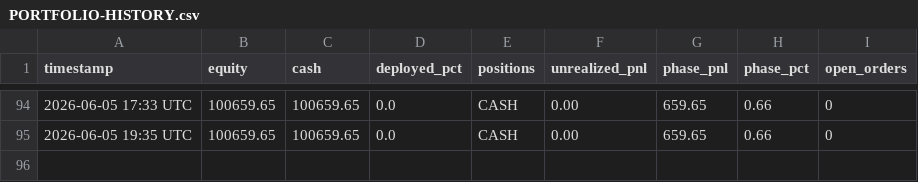
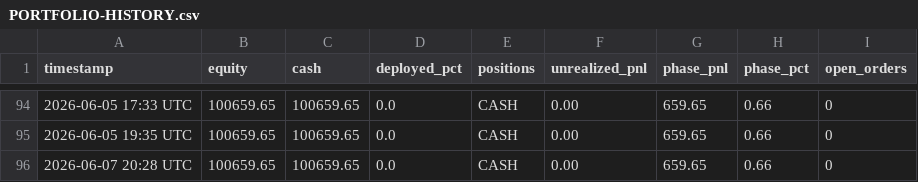
Before and after one commit to souhail123456/trading-bot, a CSV file: memory/PORTFOLIO-HISTORY.csv, drawn as a sheet; only a part is shown, gaps mark what is left out; the diff names each change by its address in the sheet, - before the commit and + after, or states it on an @@ line.

```diff
--- a/memory/PORTFOLIO-HISTORY.csv
+++ b/memory/PORTFOLIO-HISTORY.csv
+row 96: 2026-06-07 20:28 UTC | 100659.65 | 100659.65 | 0.0 | CASH | 0.00 | 659.65 | 0.66 | 0
```
Also changed, not shown: 1 other file.
